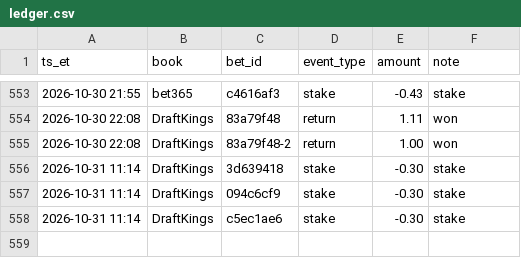
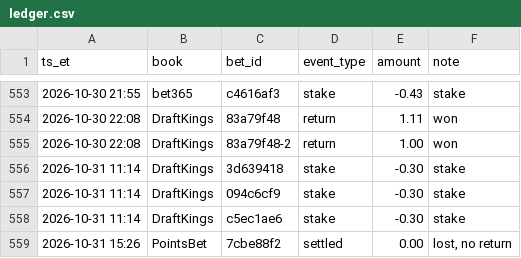
Before and after one commit to s-chuch/bet-dashboard, a CSV file: data/ledger.csv, drawn as a sheet; only a part is shown, gaps mark what is left out.

```diff
--- a/data/ledger.csv
+++ b/data/ledger.csv
@@ -558 +558,2 @@ ts_et,book,bet_id,event_type,amount,note
 2026-10-31 11:14,DraftKings,c5ec1ae6,stake,-0.30,stake
+2026-10-31 15:26,PointsBet,7cbe88f2,settled,0.00,"lost, no return"
```
Also changed, not shown: data/bets.csv, data/clv.csv, 5 other files.
